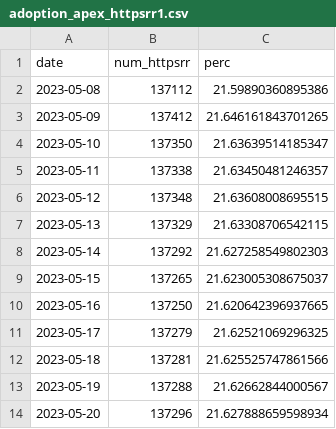
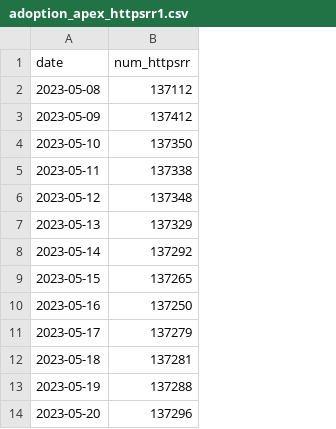
Before and after one commit to yzzhn/imc2024dnshttps, a CSV file: data/processed/overlap/adoption_apex_httpsrr1.csv, drawn as a sheet; only a part is shown; the diff names each change by its address in the sheet, - before the commit and + after, or states it on an @@ line.

Commit message:
add processed data

```diff
--- a/data/processed/overlap/adoption_apex_httpsrr1.csv
+++ b/data/processed/overlap/adoption_apex_httpsrr1.csv
-column C (perc), rows 2-14: 21.59890360895386 | 21.646161843701265 | 21.63639514185347 | 21.63450481246357 | 21.63608008695515 | 21.63308706542115 | 21.627258549802303 | 21.623005308675037 | 21.620642396937665 | 21.62521069296325 | 21.625525747861566 | 21.62662844000567 | 21.627888659598934
```
